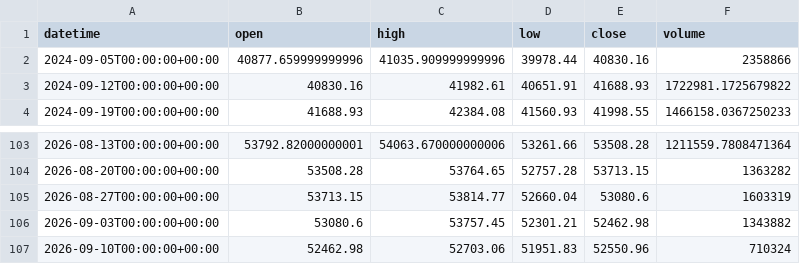
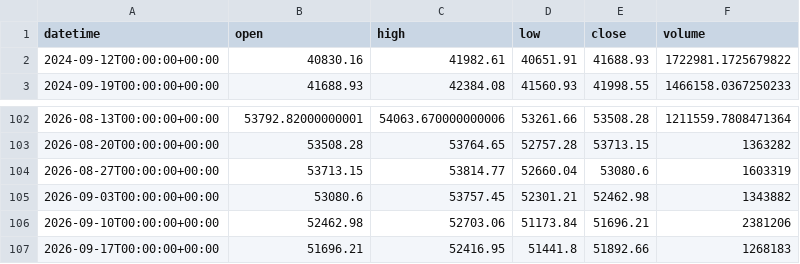
Before and after one commit to getdata-finance/us30-1w-ohlcv-index-historical-data, a CSV file: US30_1w.csv, drawn as a sheet; only a part is shown, gaps mark what is left out.

```diff
--- a/US30_1w.csv
+++ b/US30_1w.csv
@@ -1,3 +1,2 @@
 datetime,open,high,low,close,volume
-2024-09-05T00:00:00+00:00,40877.659999999996,41035.909999999996,39978.44,40830.16,2358866
 2024-09-12T00:00:00+00:00,40830.16,41982.61,40651.91,41688.93,1722981.1725679822
@@ -106,2 +105,3 @@ datetime,open,high,low,close,volume
 2026-09-03T00:00:00+00:00,53080.6,53757.45,52301.21,52462.98,1343882
-2026-09-10T00:00:00+00:00,52462.98,52703.06,51951.83,52550.96,710324
+2026-09-10T00:00:00+00:00,52462.98,52703.06,51173.84,51696.21,2381206
+2026-09-17T00:00:00+00:00,51696.21,52416.95,51441.8,51892.66,1268183
```
Also changed, not shown: 1 other file.
